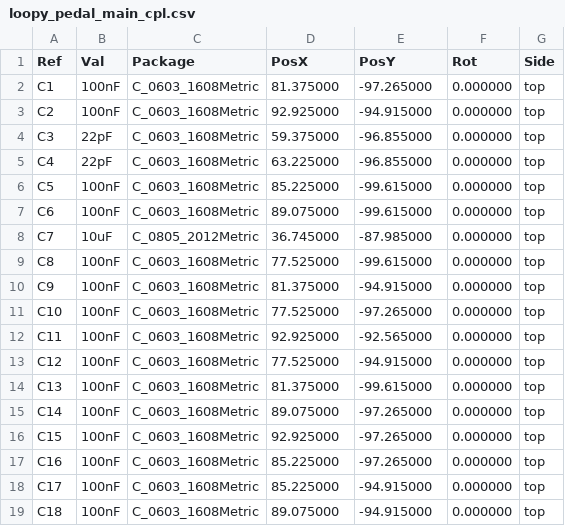
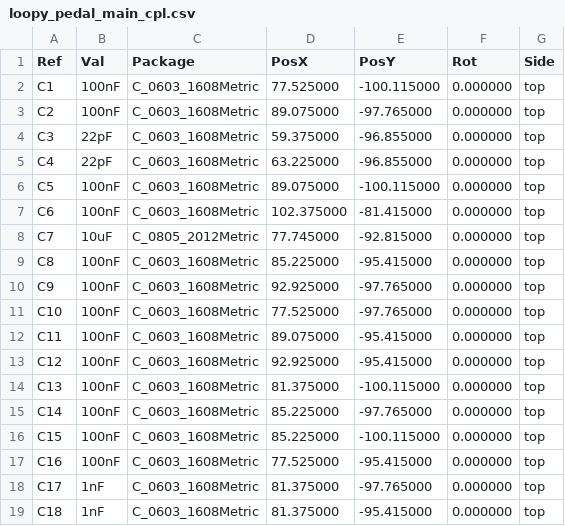
Before and after one commit to tomassasovsky/loopy, a CSV file: hardware/kicad/fab/loopy_pedal_main_cpl.csv, drawn as a sheet; only a part is shown; the diff covers the shown part only.

```diff
--- a/hardware/kicad/fab/loopy_pedal_main_cpl.csv
+++ b/hardware/kicad/fab/loopy_pedal_main_cpl.csv
@@ -1,19 +1,19 @@
 Ref,Val,Package,PosX,PosY,Rot,Side
-"C1","100nF","C_0603_1608Metric",81.375000,-97.265000,0.000000,top
-"C2","100nF","C_0603_1608Metric",92.925000,-94.915000,0.000000,top
+"C1","100nF","C_0603_1608Metric",77.525000,-100.115000,0.000000,top
+"C2","100nF","C_0603_1608Metric",89.075000,-97.765000,0.000000,top
 "C3","22pF","C_0603_1608Metric",59.375000,-96.855000,0.000000,top
 "C4","22pF","C_0603_1608Metric",63.225000,-96.855000,0.000000,top
-"C5","100nF","C_0603_1608Metric",85.225000,-99.615000,0.000000,top
-"C6","100nF","C_0603_1608Metric",89.075000,-99.615000,0.000000,top
-"C7","10uF","C_0805_2012Metric",36.745000,-87.985000,0.000000,top
-"C8","100nF","C_0603_1608Metric",77.525000,-99.615000,0.000000,top
-"C9","100nF","C_0603_1608Metric",81.375000,-94.915000,0.000000,top
-"C10","100nF","C_0603_1608Metric",77.525000,-97.265000,0.000000,top
-"C11","100nF","C_0603_1608Metric",92.925000,-92.565000,0.000000,top
-"C12","100nF","C_0603_1608Metric",77.525000,-94.915000,0.000000,top
-"C13","100nF","C_0603_1608Metric",81.375000,-99.615000,0.000000,top
-"C14","100nF","C_0603_1608Metric",89.075000,-97.265000,0.000000,top
-"C15","100nF","C_0603_1608Metric",92.925000,-97.265000,0.000000,top
-"C16","100nF","C_0603_1608Metric",85.225000,-97.265000,0.000000,top
-"C17","100nF","C_0603_1608Metric",85.225000,-94.915000,0.000000,top
-"C18","100nF","C_0603_1608Metric",89.075000,-94.915000,0.000000,top
+"C5","100nF","C_0603_1608Metric",89.075000,-100.115000,0.000000,top
+"C6","100nF","C_0603_1608Metric",102.375000,-81.415000,0.000000,top
+"C7","10uF","C_0805_2012Metric",77.745000,-92.815000,0.000000,top
+"C8","100nF","C_0603_1608Metric",85.225000,-95.415000,0.000000,top
+"C9","100nF","C_0603_1608Metric",92.925000,-97.765000,0.000000,top
+"C10","100nF","C_0603_1608Metric",77.525000,-97.765000,0.000000,top
+"C11","100nF","C_0603_1608Metric",89.075000,-95.415000,0.000000,top
+"C12","100nF","C_0603_1608Metric",92.925000,-95.415000,0.000000,top
+"C13","100nF","C_0603_1608Metric",81.375000,-100.115000,0.000000,top
+"C14","100nF","C_0603_1608Metric",85.225000,-97.765000,0.000000,top
+"C15","100nF","C_0603_1608Metric",85.225000,-100.115000,0.000000,top
+"C16","100nF","C_0603_1608Metric",77.525000,-95.415000,0.000000,top
+"C17","1nF","C_0603_1608Metric",81.375000,-97.765000,0.000000,top
+"C18","1nF","C_0603_1608Metric",81.375000,-95.415000,0.000000,top
```
Also changed, not shown: 33 edited cells elsewhere in this file, hardware/kicad/fab/loopy_pedal_main_bom.csv, 6 other files.
